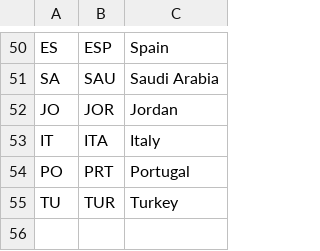
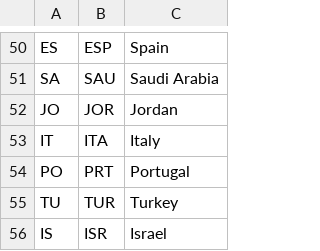
Before and after one commit to KTH-dESA/jrc_temba, a CSV file: fix_naming_convention/countrycode.csv, drawn as a sheet; only a part is shown, gaps mark what is left out.

Commit message:
Update countrycode.csv

```diff
--- a/fix_naming_convention/countrycode.csv
+++ b/fix_naming_convention/countrycode.csv
@@ -55 +55,2 @@ PO,PRT,Portugal
 TU,TUR,Turkey
+IS,ISR,Israel
```
